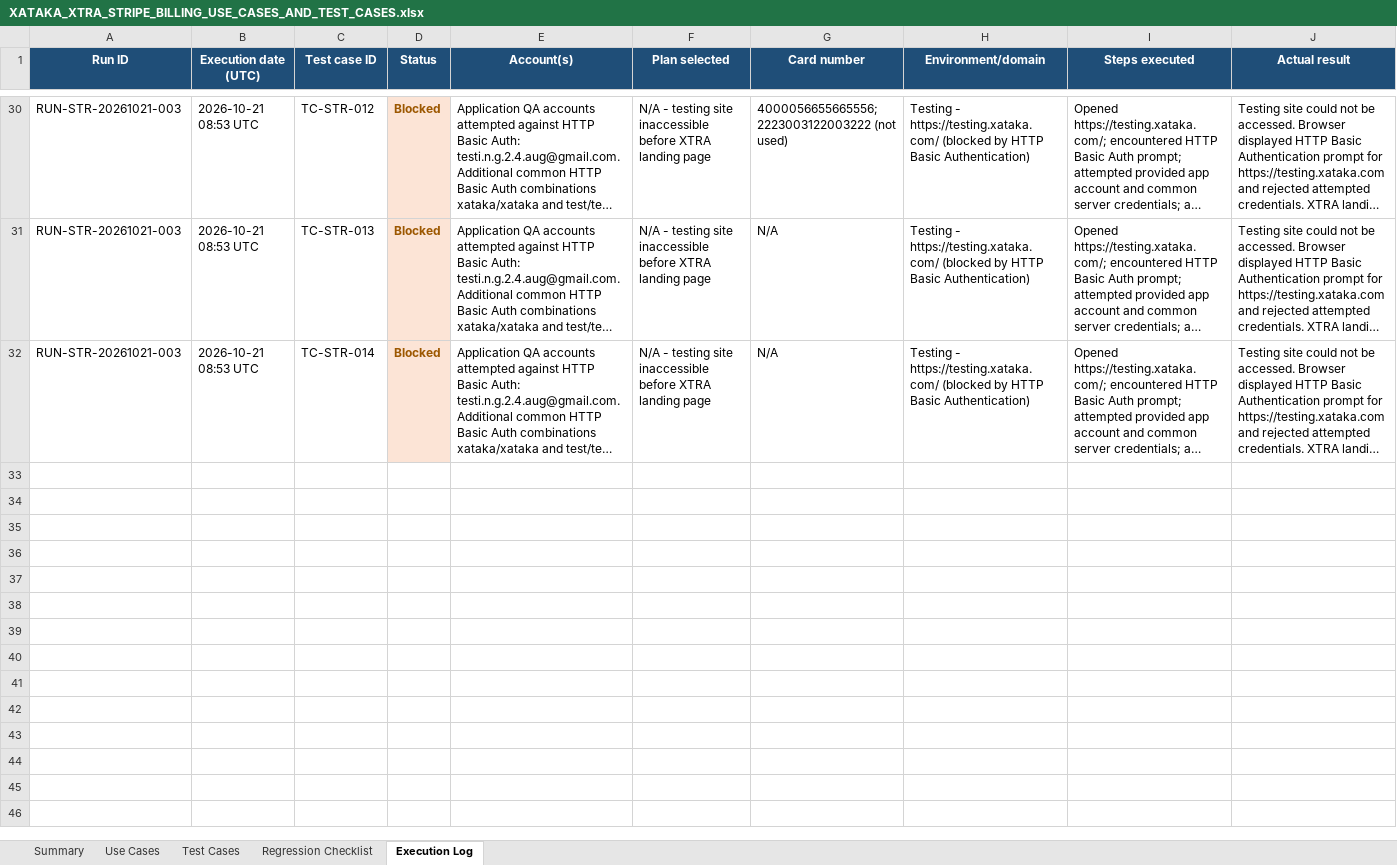
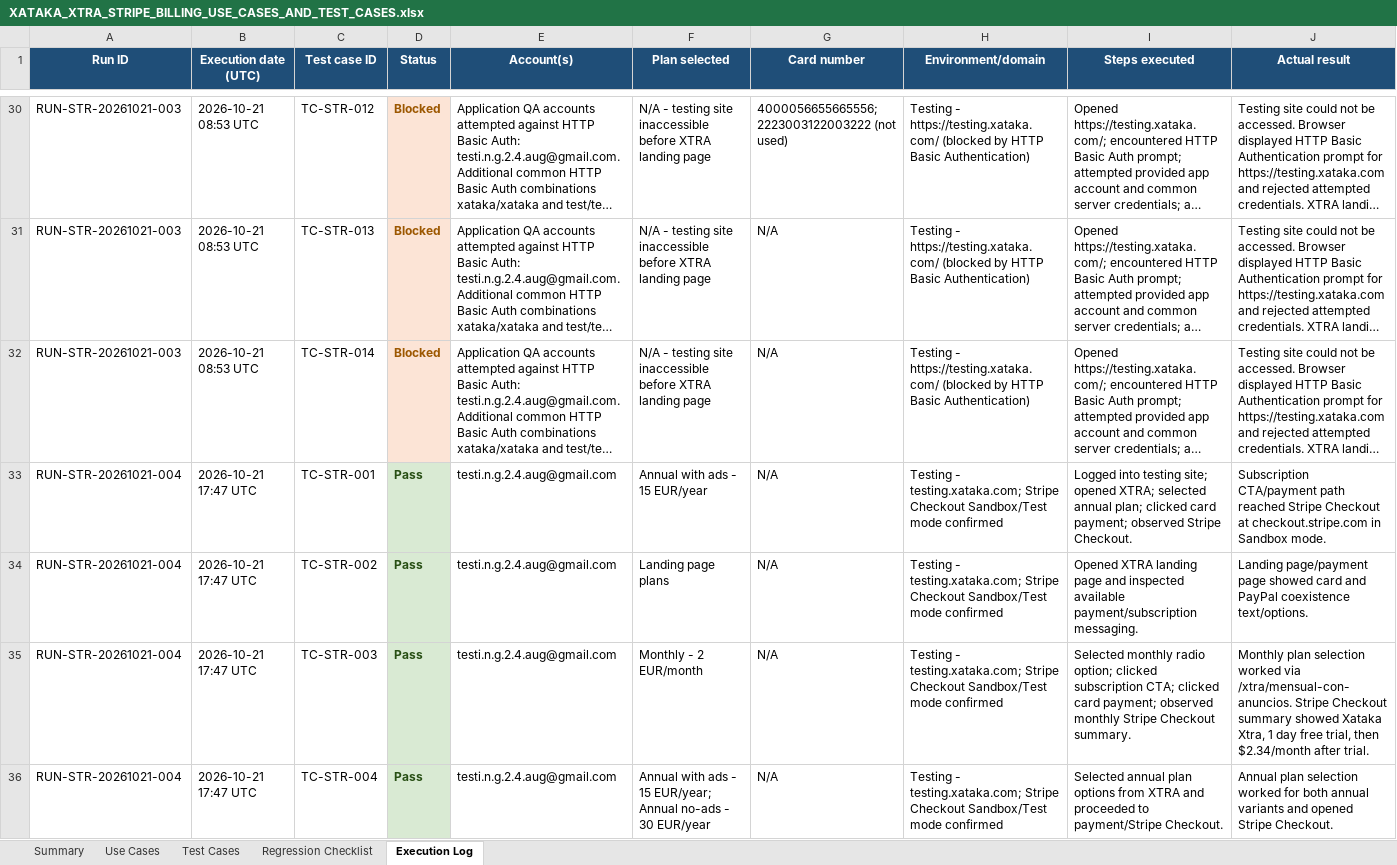
Before and after one commit to ShobhaAml/AutomationScript, an Excel workbook: Aml_automation/XATAKA_XTRA_STRIPE_BILLING_USE_CASES_AND_TEST_CASES.xlsx, sheet Execution Log, drawn as a sheet; only a part is shown, gaps mark what is left out; long unchanged cells end in …; values as stored, in another font and other column widths than the file's, no borders; rows hold the shown columns only; the diff covers the shown part only; the diff names each change by its address in the sheet, - before the commit and + after, or states it on an @@ line.

```diff
--- a/Aml_automation/XATAKA_XTRA_STRIPE_BILLING_USE_CASES_AND_TEST_CASES.xlsx (sheet Execution Log)
+++ b/Aml_automation/XATAKA_XTRA_STRIPE_BILLING_USE_CASES_AND_TEST_CASES.xlsx (sheet Execution Log)
+row 33: RUN-STR-20261021-004 | 2026-10-21 17:47 UTC | TC-STR-001 | Pass | testi.n.g.2.4.aug@gmail.com | Annual with ads - 15 EUR/year | N/A | Testing - testing.xataka.com; Stripe Checkout Sandbox/Test mode confirmed | Logged into testing site; opened XTRA; selected annual plan; clicked card payment; observed Stripe Checkout. | Subscription CTA/payment path reached Stripe Checkout at checkout.stripe.com in Sandbox mode.
+row 34: RUN-STR-20261021-004 | 2026-10-21 17:47 UTC | TC-STR-002 | Pass | testi.n.g.2.4.aug@gmail.com | Landing page plans | N/A | Testing - testing.xataka.com; Stripe Checkout Sandbox/Test mode confirmed | Opened XTRA landing page and inspected available payment/subscription messaging. | Landing page/payment page showed card and PayPal coexistence text/options.
+row 35: RUN-STR-20261021-004 | 2026-10-21 17:47 UTC | TC-STR-003 | Pass | testi.n.g.2.4.aug@gmail.com | Monthly - 2 EUR/month | N/A | Testing - testing.xataka.com; Stripe Checkout Sandbox/Test mode confirmed | Selected monthly radio option; clicked subscription CTA; clicked card payment; observed monthly Stripe Checkout summary. | Monthly plan selection worked via /xtra/mensual-con-anuncios. Stripe Checkout summary showed Xataka Xtra, 1 day free trial, then $2.34/month after trial.
+row 36: RUN-STR-20261021-004 | 2026-10-21 17:47 UTC | TC-STR-004 | Pass | testi.n.g.2.4.aug@gmail.com | Annual with ads - 15 EUR/year; Annual no-ads - 30 EUR/year | N/A | Testing - testing.xataka.com; Stripe Checkout Sandbox/Test mode confirmed | Selected annual plan options from XTRA and proceeded to payment/Stripe Checkout. | Annual plan selection worked for both annual variants and opened Stripe Checkout.
```
Also changed, not shown: 12 added rows elsewhere in this sheet, sheet Test Cases, sheet Summary.
